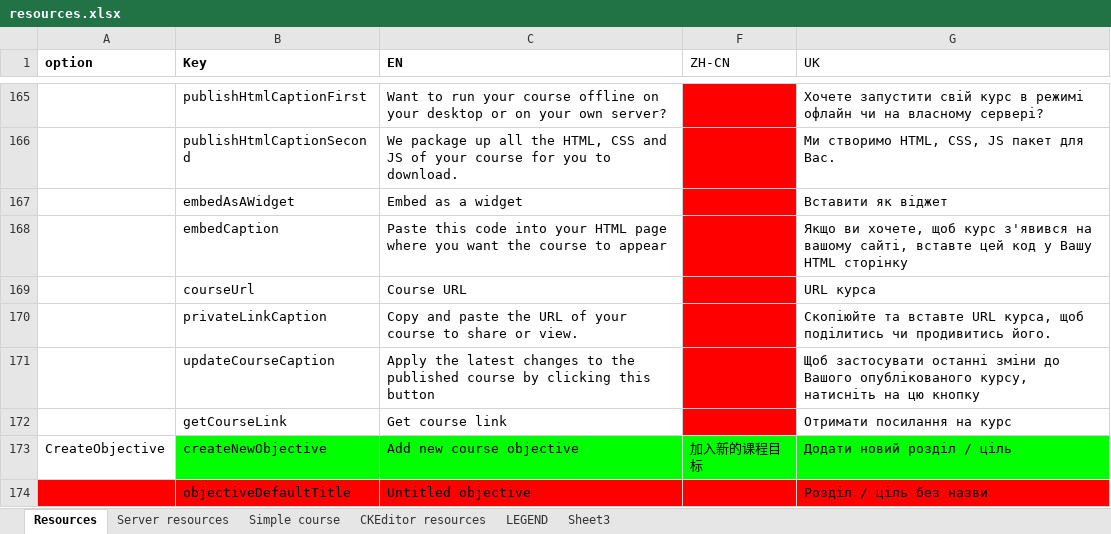
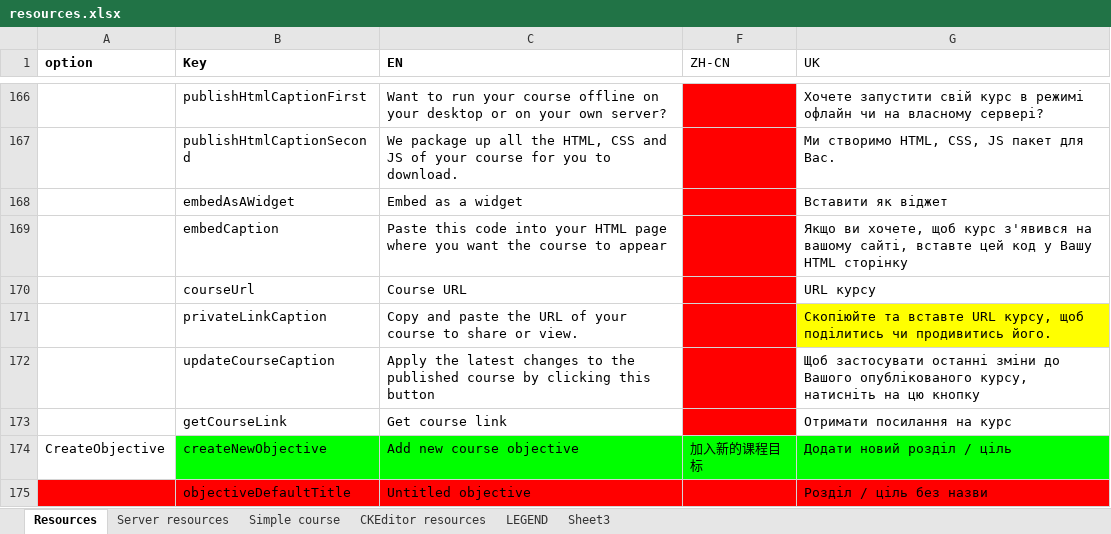
Before and after one commit to jaw4ik/assessment, an Excel workbook: sources/easygenerator.Web/App/localization/resources.xlsx, sheet Resources, drawn as a sheet; only a part is shown, gaps mark what is left out; values as stored, in another font and other column widths than the file's, no borders; charts and pictures not drawn; addresses are those after the commit; the diff covers the shown part only; the diff names each change by its address in the sheet, - before the commit and + after, or states it on an @@ line.

```diff
--- a/sources/easygenerator.Web/App/localization/resources.xlsx (sheet Resources)
+++ b/sources/easygenerator.Web/App/localization/resources.xlsx (sheet Resources)
-G170 (UK): URL курса
+G170 (UK): URL курсу
-G171 (UK): …вставте URL курса, щоб поділитись…
+G171 (UK): …вставте URL курсу, щоб поділитись…
-G171 fill: none
+G171 fill: #FFFF00
```
Also changed, not shown: 1 added row, 20 edited cells and cell formats elsewhere in this sheet, sheet Server resources, 10 other files.
